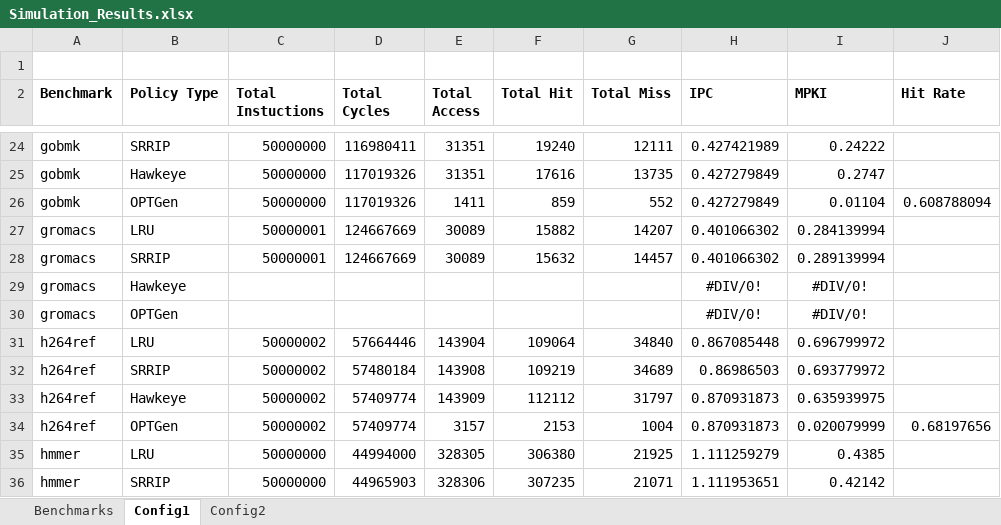
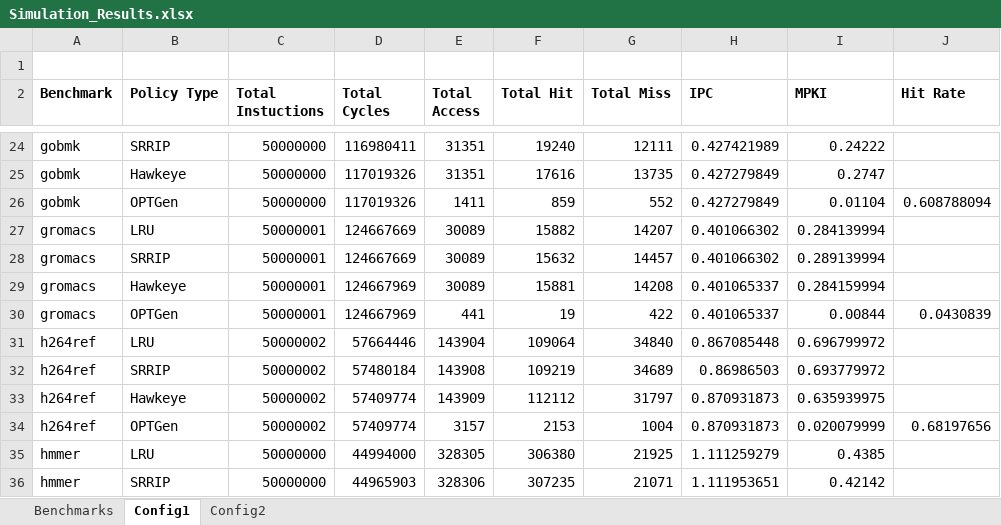
Before and after one commit to hyerania/Belady-Cache-Replacement, an Excel workbook: Reports/Simulation_Results.xlsx, sheet Config1, drawn as a sheet; only a part is shown, gaps mark what is left out; values as stored, in another font and other column widths than the file's, no borders; removed rows and columns are numbered as before the commit, all else as after; the diff names each change by its address in the sheet, - before the commit and + after, or states it on an @@ line.

Commit message:
Added simulation resutls for hawkeye for gromacs benchmark

```diff
--- a/Reports/Simulation_Results.xlsx (sheet Config1)
+++ b/Reports/Simulation_Results.xlsx (sheet Config1)
-row 29: gromacs | Hawkeye |  |  |  |  |  | #DIV/0! | #DIV/0!
-row 30: gromacs | OPTGen |  |  |  |  |  | #DIV/0! | #DIV/0!
+row 29: gromacs | Hawkeye | 50000001 | 124667969 | 30089 | 15881 | 14208 | 0.401065337 | 0.284159994
+row 30: gromacs | OPTGen | 50000001 | 124667969 | 441 | 19 | 422 | 0.401065337 | 0.00844 | 0.0430839
```
Also changed, not shown: sheet Config2.
